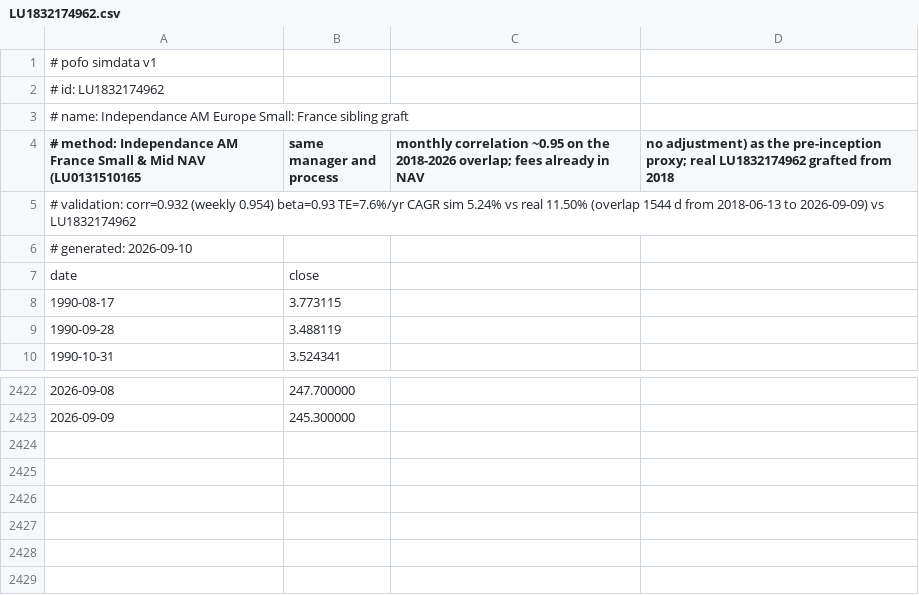
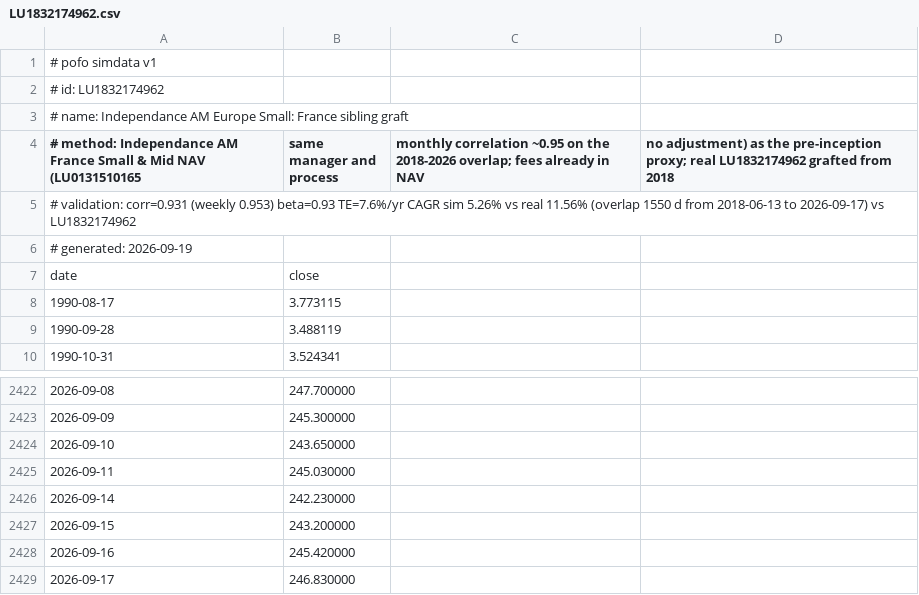
Before and after one commit to bpineau/pofo, a CSV file: pkg/datasets/simdata/LU1832174962.csv, drawn as a sheet; only a part is shown, gaps mark what is left out.

```diff
--- a/pkg/datasets/simdata/LU1832174962.csv
+++ b/pkg/datasets/simdata/LU1832174962.csv
@@ -4,4 +4,4 @@
 # method: Independance AM France Small & Mid NAV (LU0131510165, same manager and process, monthly correlation ~0.95 on the 2018-2026 overlap; fees already in NAV, no adjustment) as the pre-inception proxy; real LU1832174962 grafted from 2018
-# validation: corr=0.932 (weekly 0.954) beta=0.93 TE=7.6%/yr CAGR sim 5.24% vs real 11.50% (overlap 1544 d from 2018-06-13 to 2026-09-09) vs LU1832174962
-# generated: 2026-09-10
+# validation: corr=0.931 (weekly 0.953) beta=0.93 TE=7.6%/yr CAGR sim 5.26% vs real 11.56% (overlap 1550 d from 2018-06-13 to 2026-09-17) vs LU1832174962
+# generated: 2026-09-19
 date,close
@@ -2423 +2423,7 @@ date,close
 2026-09-09,245.300000
+2026-09-10,243.650000
+2026-09-11,245.030000
+2026-09-14,242.230000
+2026-09-15,243.200000
+2026-09-16,245.420000
+2026-09-17,246.830000
```
Also changed, not shown: pkg/datasets/simdata/LU1103257975.csv, pkg/datasets/simdata/LU1662498721.csv, 56 other files.
